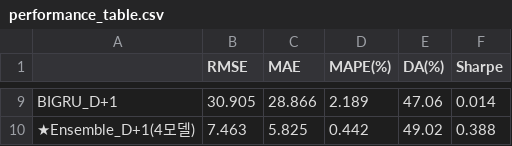
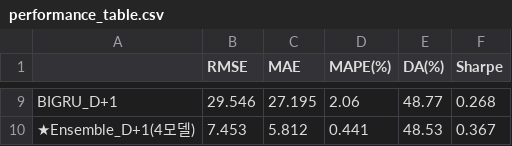
Before and after one commit to leerack0215-cloud/usdkrw-prediction, a CSV file: outputs/performance_table.csv, drawn as a sheet; only a part is shown, gaps mark what is left out; the diff covers the shown part only; the diff names each change by its address in the sheet, - before the commit and + after, or states it on an @@ line.

```diff
--- a/outputs/performance_table.csv
+++ b/outputs/performance_table.csv
-B9 (RMSE): 30.905
+B9 (RMSE): 29.546
-C9 (MAE): 28.866
+C9 (MAE): 27.195
-D9 (MAPE(%)): 2.189
+D9 (MAPE(%)): 2.06
-E9 (DA(%)): 47.06
+E9 (DA(%)): 48.77
-F9 (Sharpe): 0.014
+F9 (Sharpe): 0.268
-B10 (RMSE): 7.463
+B10 (RMSE): 7.453
-C10 (MAE): 5.825
+C10 (MAE): 5.812
-D10 (MAPE(%)): 0.442
+D10 (MAPE(%)): 0.441
-E10 (DA(%)): 49.02
+E10 (DA(%)): 48.53
-F10 (Sharpe): 0.388
+F10 (Sharpe): 0.367
```
Also changed, not shown: 33 edited cells elsewhere in this file, 12 other files.
